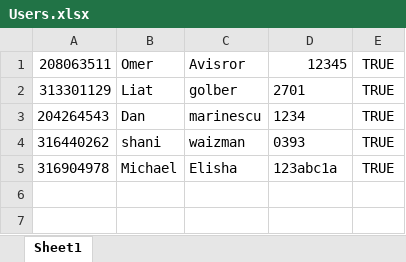
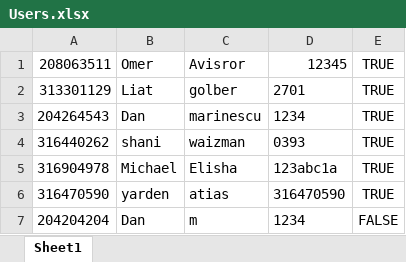
Before and after one commit to liatGolber/sales-opportunity-database-manager, an Excel workbook: project 8/bin/Debug/Users.xlsx, sheet Sheet1, drawn as a sheet; values as stored, in another font and other column widths than the file's, no borders; the diff names each change by its address in the sheet, - before the commit and + after, or states it on an @@ line.

```diff
--- a/project 8/bin/Debug/Users.xlsx (sheet Sheet1)
+++ b/project 8/bin/Debug/Users.xlsx (sheet Sheet1)
+row 6: 316470590 | yarden | atias | 316470590 | TRUE
+row 7: 204204204 | Dan | m | 1234 | FALSE
```
Also changed, not shown: project 8/bin/Debug/History.xlsx, project 8/bin/Debug/Opportunites.xlsx, 37 other files.
